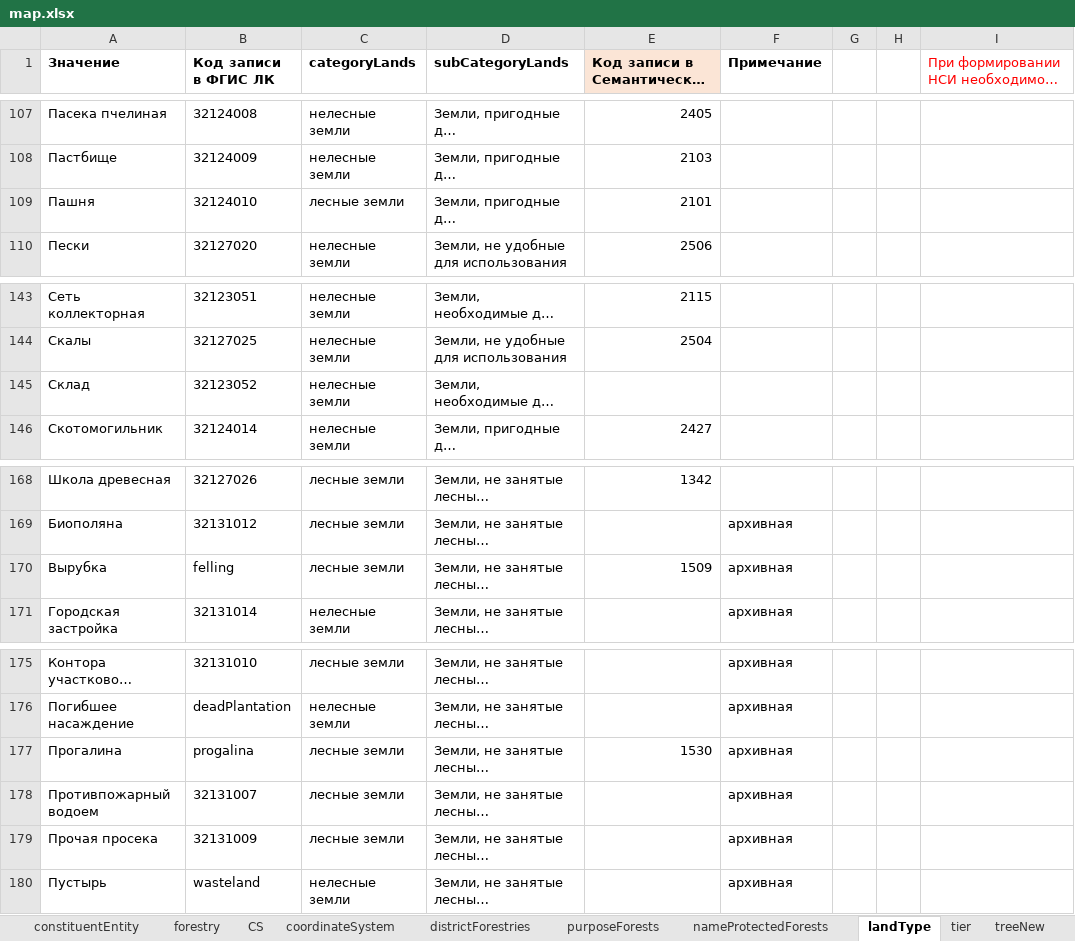
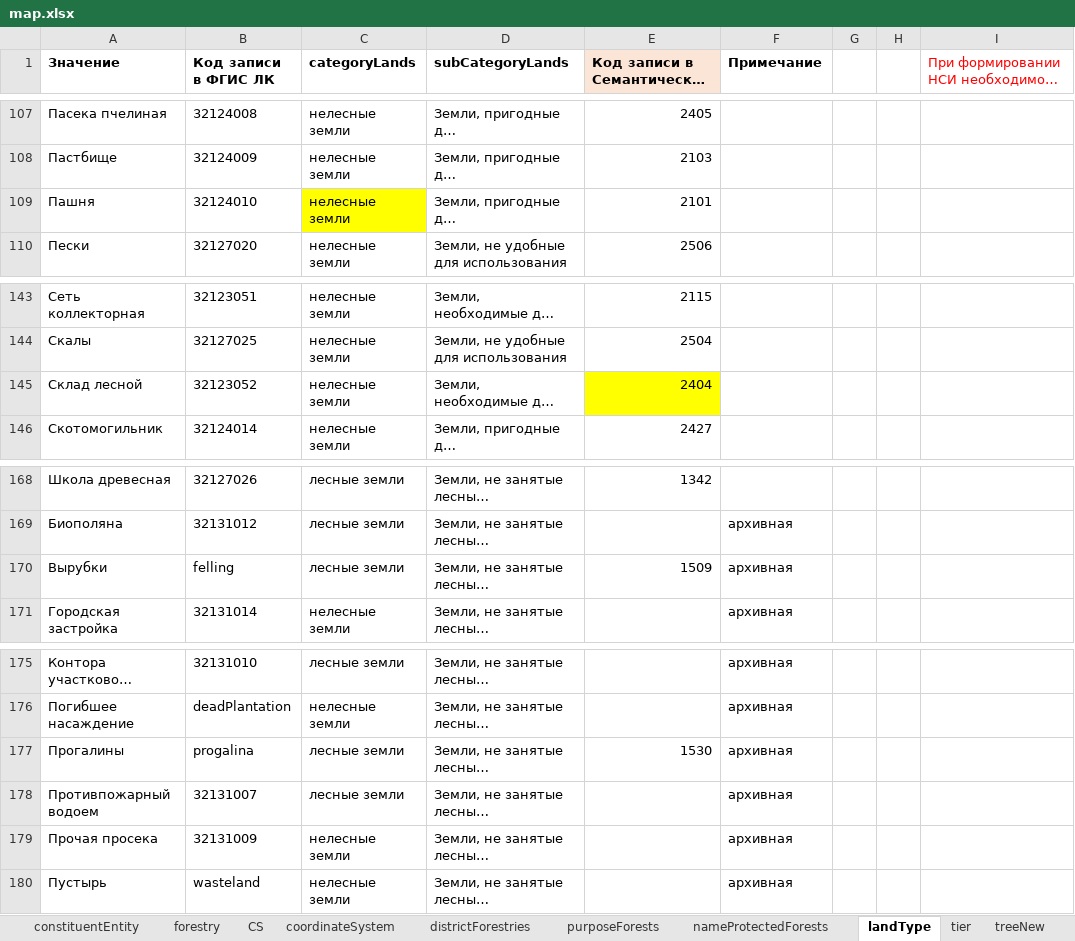
Before and after one commit to STAS-X/FGIS-LES, an Excel workbook: src/assets/schema/map.xlsx, sheet landType, drawn as a sheet; only a part is shown, gaps mark what is left out; long unchanged cells end in …; values as stored, in another font and other column widths than the file's, no borders; the diff names each change by its address in the sheet, - before the commit and + after, or states it on an @@ line.

```diff
--- a/src/assets/schema/map.xlsx (sheet landType)
+++ b/src/assets/schema/map.xlsx (sheet landType)
-C109 (categoryLands): лесные земли
+C109 (categoryLands): нелесные земли
-C109 fill: none
+C109 fill: #FFFF00
-A145 (Значение): Склад
+A145 (Значение): Склад лесной
-E145: (empty)
+E145: 2404
-E145 fill: none
+E145 fill: #FFFF00
-A170 (Значение): Вырубка
+A170 (Значение): Вырубки
-A177 (Значение): Прогалина
+A177 (Значение): Прогалины
-C179 (categoryLands): лесные земли
+C179 (categoryLands): нелесные земли
```
Also changed, not shown: sheet treeNew, sheet nameProtectedForests, sheet forestryActivities, sheet tier, sheet purposeForests, other sheet tabs, src/assets/schema/db_schema.xlsx, 5 other files.
